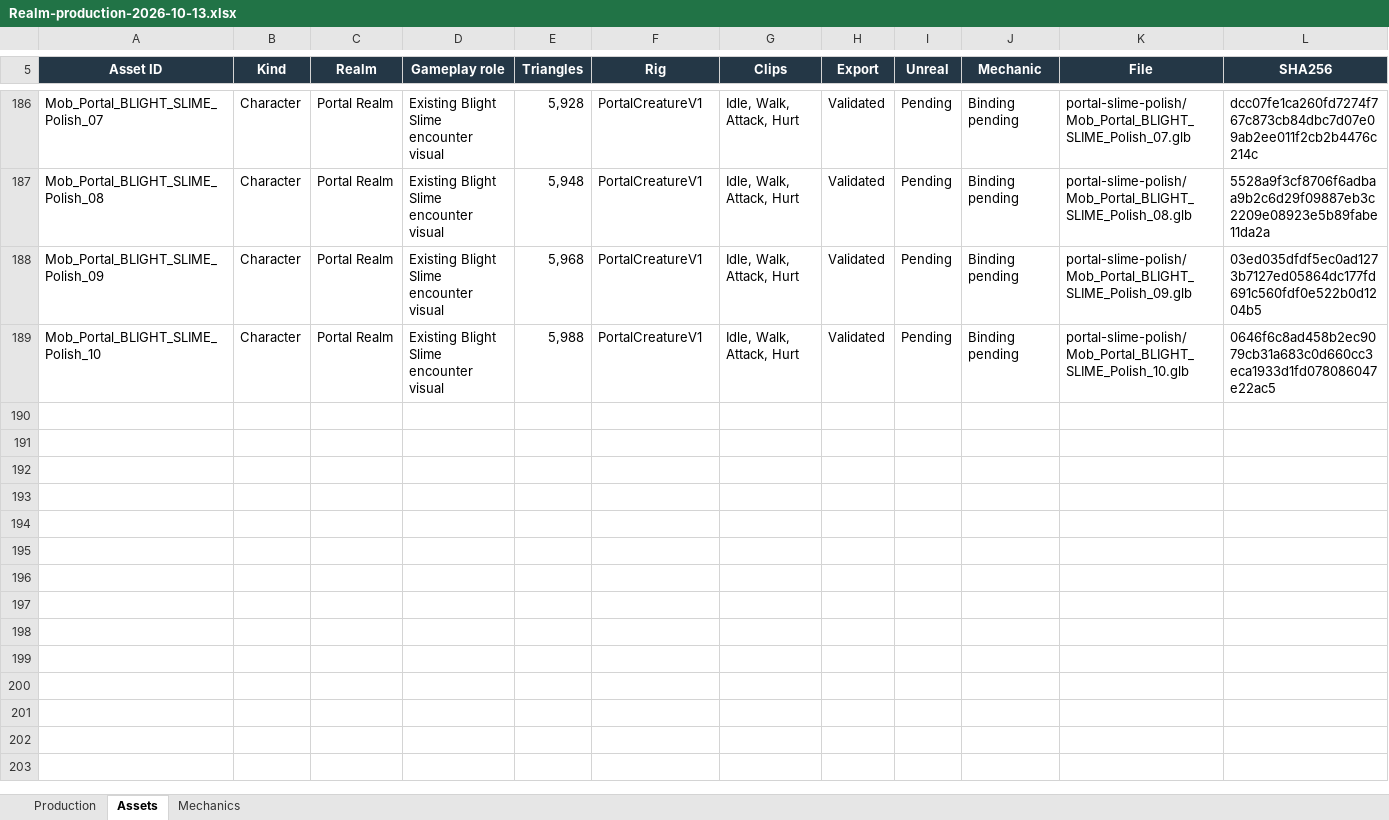
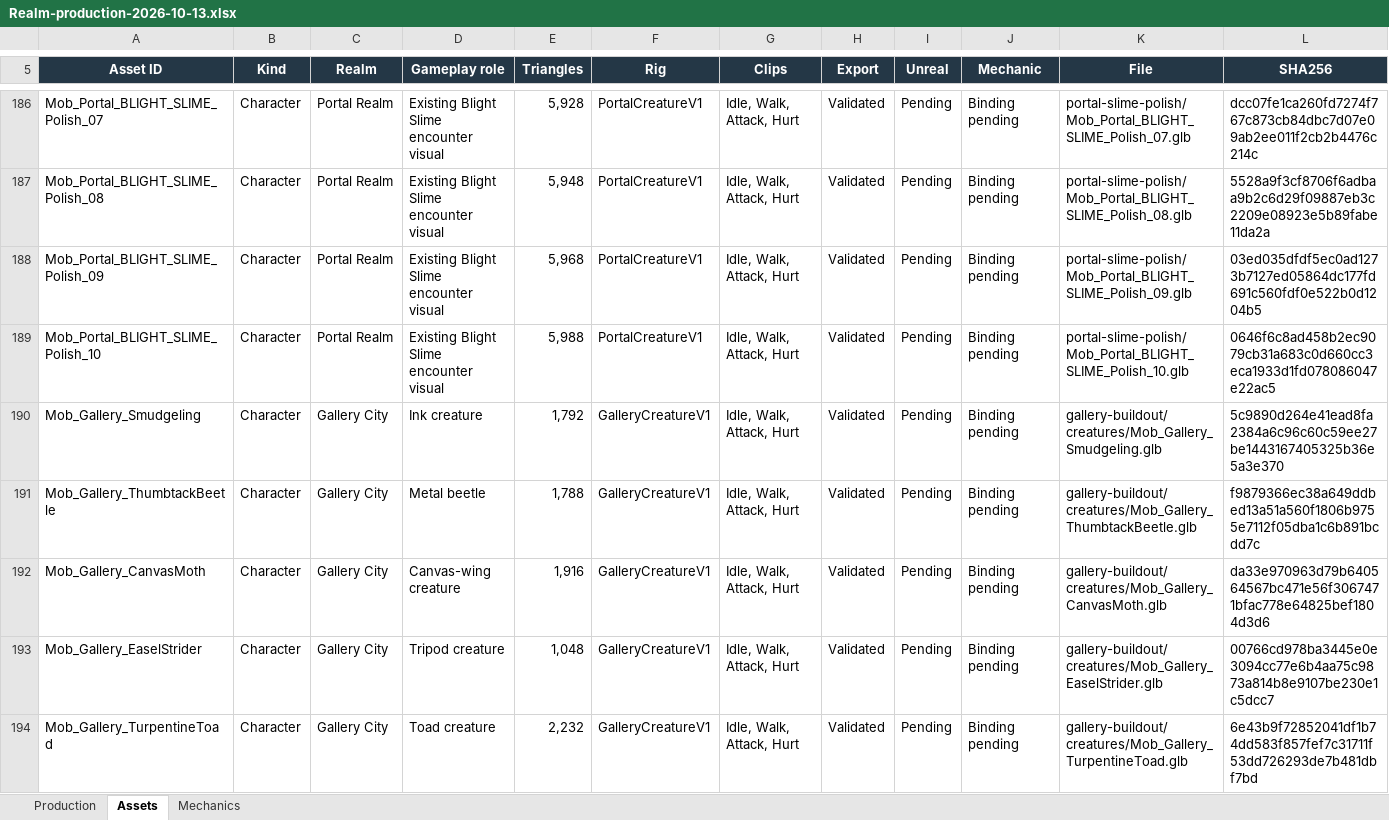
Before and after one commit to RicheyWorks/Daedalus2, an Excel workbook: docs/production/Realm-production-2026-10-13.xlsx, sheet Assets, drawn as a sheet; only a part is shown, gaps mark what is left out; values as stored, in another font and other column widths than the file's, no borders; rows hold the shown columns only; the diff covers the shown part only; the diff names each change by its address in the sheet, - before the commit and + after, or states it on an @@ line.

Commit message:
Complete Gallery modular art kit and reconcile production register

```diff
--- a/docs/production/Realm-production-2026-10-13.xlsx (sheet Assets)
+++ b/docs/production/Realm-production-2026-10-13.xlsx (sheet Assets)
+row 190: Mob_Gallery_Smudgeling | Character | Gallery City | Ink creature | 1,792 | GalleryCreatureV1 | Idle, Walk, Attack, Hurt | Validated | Pending | Binding pending | gallery-buildout/creatures/Mob_Gallery_Smudgeling.glb | 5c9890d264e41ead8fa2384a6c96c60c59ee27be1443167405325b36e5a3e370
+row 191: Mob_Gallery_ThumbtackBeetle | Character | Gallery City | Metal beetle | 1,788 | GalleryCreatureV1 | Idle, Walk, Attack, Hurt | Validated | Pending | Binding pending | gallery-buildout/creatures/Mob_Gallery_ThumbtackBeetle.glb | f9879366ec38a649ddbed13a51a560f1806b9755e7112f05dba1c6b891bcdd7c
+row 192: Mob_Gallery_CanvasMoth | Character | Gallery City | Canvas-wing creature | 1,916 | GalleryCreatureV1 | Idle, Walk, Attack, Hurt | Validated | Pending | Binding pending | gallery-buildout/creatures/Mob_Gallery_CanvasMoth.glb | da33e970963d79b640564567bc471e56f3067471bfac778e64825bef1804d3d6
+row 193: Mob_Gallery_EaselStrider | Character | Gallery City | Tripod creature | 1,048 | GalleryCreatureV1 | Idle, Walk, Attack, Hurt | Validated | Pending | Binding pending | gallery-buildout/creatures/Mob_Gallery_EaselStrider.glb | 00766cd978ba3445e0e3094cc77e6b4aa75c9873a814b8e9107be230e1c5dcc7
+row 194: Mob_Gallery_TurpentineToad | Character | Gallery City | Toad creature | 2,232 | GalleryCreatureV1 | Idle, Walk, Attack, Hurt | Validated | Pending | Binding pending | gallery-buildout/creatures/Mob_Gallery_TurpentineToad.glb | 6e43b9f72852041df1b74dd583f857fef7c31711f53dd726293de7b481dbf7bd
```
Also changed, not shown: 38 added rows elsewhere in this sheet, sheet Mechanics, sheet Production, formulas that keep their value, 10 other files.
